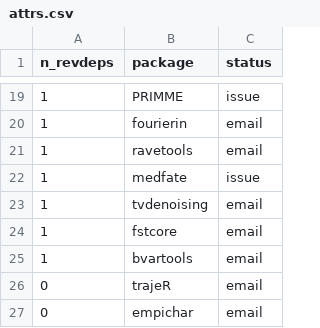
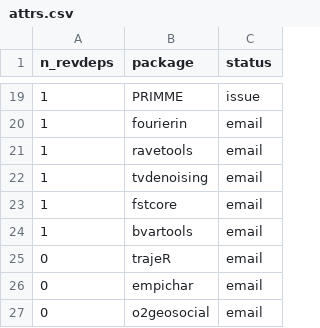
Before and after one commit to Enchufa2/Rcpp-mask-Rf_error, a CSV file: lists/attrs.csv, drawn as a sheet; only a part is shown, gaps mark what is left out; the shorter side is filled out with more unchanged rows.

```diff
--- a/lists/attrs.csv
+++ b/lists/attrs.csv
@@ -21,3 +21,2 @@ n_revdeps,package,status
 1,ravetools,email
-1,medfate,issue
 1,tvdenoising,email
```
Also changed, not shown: lists/forward1.csv, lists/other.csv.
